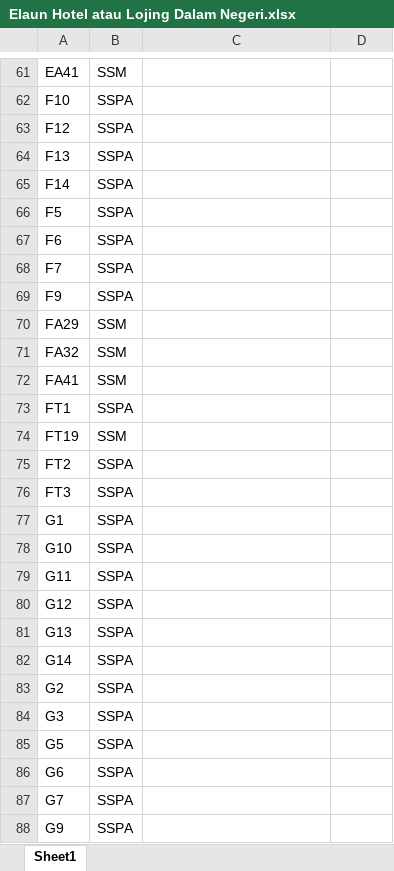
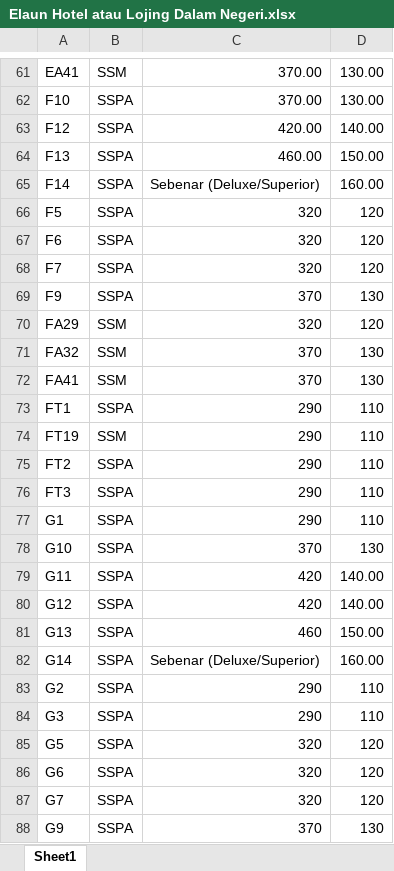
Before and after one commit to BellamyBilcher/LLM-Training, an Excel workbook: 7 Dalam Negeri/Elaun Hotel atau Lojing Dalam Negeri.xlsx, sheet Sheet1, drawn as a sheet; only a part is shown, gaps mark what is left out; values as stored, in another font and other column widths than the file's, no borders; the diff covers the shown part only; the diff names each change by its address in the sheet, - before the commit and + after, or states it on an @@ line.

```diff
--- a/7 Dalam Negeri/Elaun Hotel atau Lojing Dalam Negeri.xlsx (sheet Sheet1)
+++ b/7 Dalam Negeri/Elaun Hotel atau Lojing Dalam Negeri.xlsx (sheet Sheet1)
-C61:C62: (empty)
+C61:C62: 370.00
-D61:D62: (empty)
+D61:D62: 130.00
-C63: (empty)
+C63: 420.00
-D63: (empty)
+D63: 140.00
-C64: (empty)
+C64: 460.00
-D64: (empty)
+D64: 150.00
-C65: (empty)
+C65: Sebenar (Deluxe/Superior)
-D65: (empty)
+D65: 160.00
-C66:C68: (empty)
+C66:C68: 320
-D66:D68: (empty)
+D66:D68: 120
-C69: (empty)
+C69: 370
-D69: (empty)
+D69: 130
-C70: (empty)
+C70: 320
-D70: (empty)
+D70: 120
-C71:C72: (empty)
+C71:C72: 370
-D71:D72: (empty)
+D71:D72: 130
-C73:C77: (empty)
+C73:C77: 290
-D73:D77: (empty)
+D73:D77: 110
-C78: (empty)
+C78: 370
-D78: (empty)
+D78: 130
-C79:C80: (empty)
+C79:C80: 420
-D79:D80: (empty)
+D79:D80: 140.00
-C81: (empty)
+C81: 460
-D81: (empty)
+D81: 150.00
-C82: (empty)
+C82: Sebenar (Deluxe/Superior)
-D82: (empty)
+D82: 160.00
-C83:C84: (empty)
+C83:C84: 290
-D83:D84: (empty)
+D83:D84: 110
-C85:C87: (empty)
+C85:C87: 320
-D85:D87: (empty)
+D85:D87: 120
-C88: (empty)
+C88: 370
-D88: (empty)
+D88: 130
```
Also changed, not shown: 217 edited cells elsewhere in this sheet.
